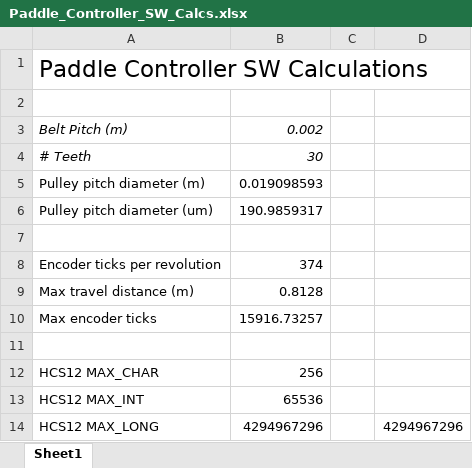
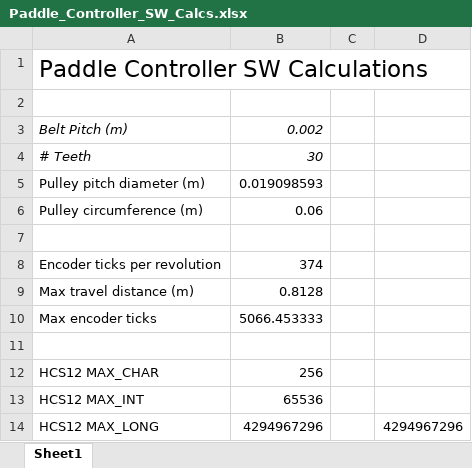
Before and after one commit to tabdallah/capstone, an Excel workbook: 4_Paddle_Controller/2_Software/Paddle_Controller_SW_Calcs.xlsx, sheet Sheet1, drawn as a sheet; values as stored, in another font and other column widths than the file's, no borders; removed rows and columns are numbered as before the commit, all else as after; the diff names each change by its address in the sheet, - before the commit and + after, or states it on an @@ line.

```diff
--- a/4_Paddle_Controller/2_Software/Paddle_Controller_SW_Calcs.xlsx (sheet Sheet1)
+++ b/4_Paddle_Controller/2_Software/Paddle_Controller_SW_Calcs.xlsx (sheet Sheet1)
-row 6: Pulley pitch diameter (um) | 190.9859317
+row 6: Pulley circumference (m) | 0.06
-B10: 15916.73257
+B10: 5066.453333
```
Also changed, not shown: 4_Paddle_Controller/1_Electrical/FIT0493_Motor_wEncoder/Speed_Calcs.xlsx, 4_Paddle_Controller/Paddle_Controller_System_Sizing.xlsx, 15 other files.
